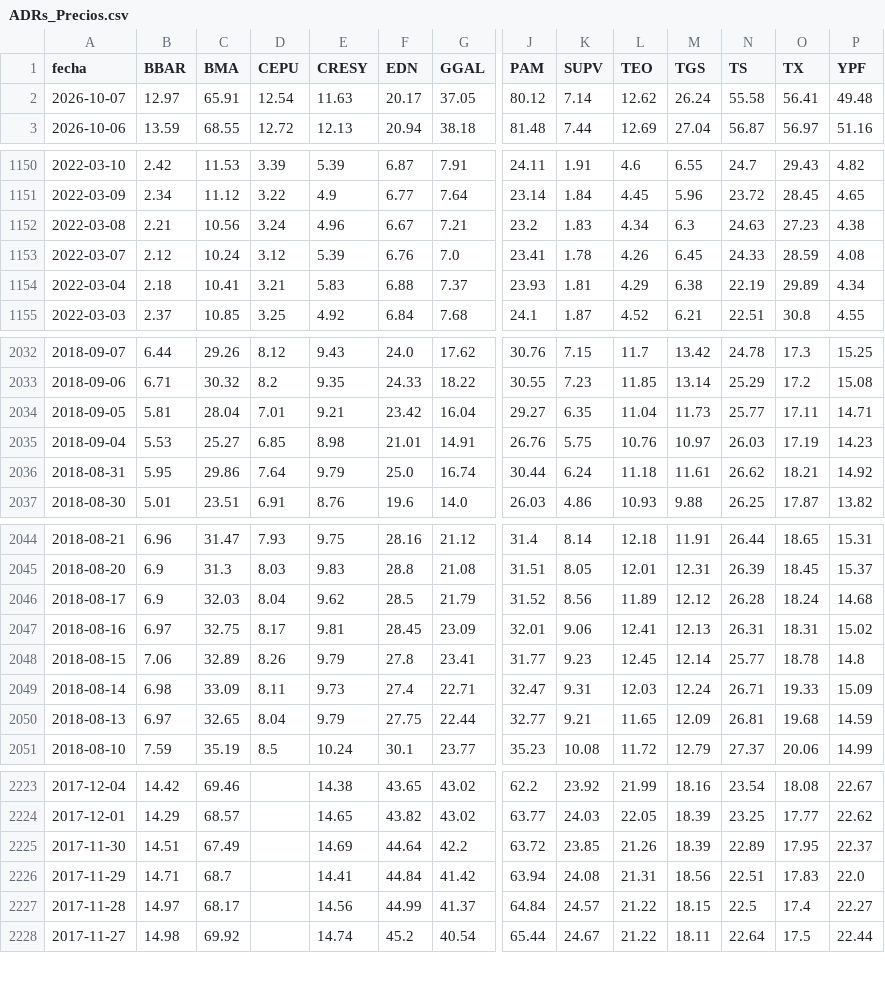
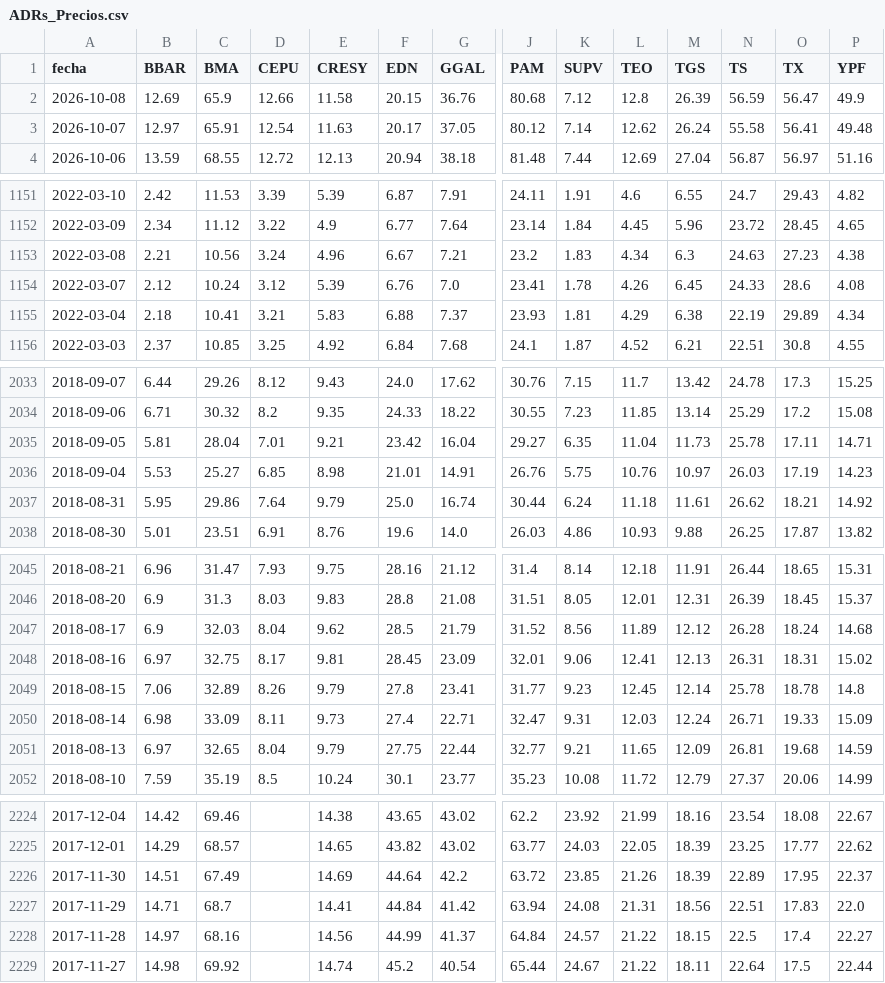
Before and after one commit to jesusrobles824/Automatizacion-descarga-bases-de-datos-Python, a CSV file: ADRs_Precios.csv, drawn as a sheet; only a part is shown, gaps mark what is left out; addresses are those after the commit; rows hold the shown columns only; the diff covers the shown part only; the diff names each change by its address in the sheet, - before the commit and + after, or states it on an @@ line.

```diff
--- a/ADRs_Precios.csv
+++ b/ADRs_Precios.csv
+row 2: 2026-10-08 | 12.69 | 65.9 | 12.66 | 11.58 | 20.15 | 36.76 | 80.68 | 7.12 | 12.8 | 26.39 | 56.59 | 56.47 | 49.9
-O1154 (TX): 28.59
+O1154 (TX): 28.6
-N2035 (TS): 25.77
+N2035 (TS): 25.78
-N2049 (TS): 25.77
+N2049 (TS): 25.78
-C2228 (BMA): 68.17
+C2228 (BMA): 68.16
```
Also changed, not shown: 7 edited cells elsewhere in this file, ADRs_variacion_porcentual_diaria.csv, Principales_Tasas_de_Interés_de_Mercado.csv, 7 other files.
